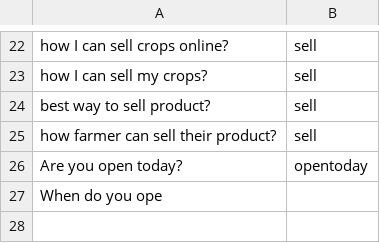
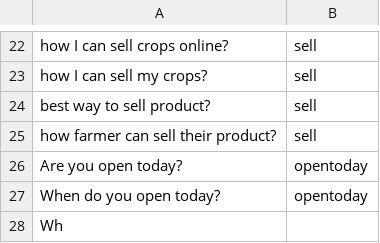
Before and after one commit to reflectstars/NLP-ANN-Agriculture-Chatbot, a CSV file: datasets/intent.csv, drawn as a sheet; only a part is shown, gaps mark what is left out.

Commit message:
Generators

```diff
--- a/datasets/intent.csv
+++ b/datasets/intent.csv
@@ -26,2 +26,3 @@ how farmer can sell their product?,sell
 Are you open today?,opentoday
-When do you ope
+When do you open today?,opentoday
+Wh
```
